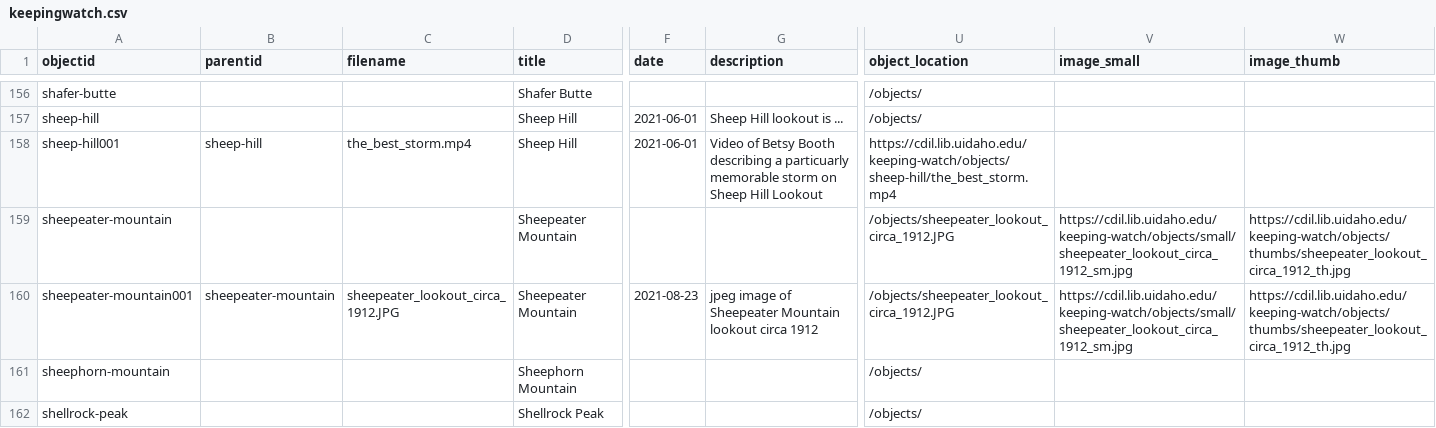
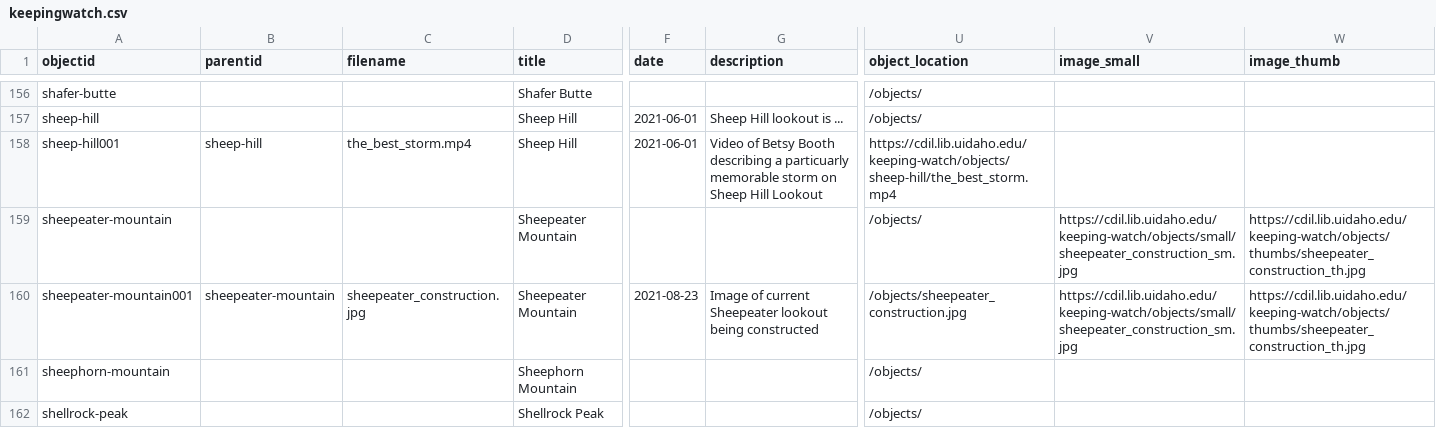
Before and after one commit to thecdil/keepingwatch, a CSV file: _data/keepingwatch.csv, drawn as a sheet; only a part is shown, gaps mark what is left out; the diff names each change by its address in the sheet, - before the commit and + after, or states it on an @@ line.

```diff
--- a/_data/keepingwatch.csv
+++ b/_data/keepingwatch.csv
-U159 (object_location): /objects/sheepeater_lookout_circa_1912.JPG
+U159 (object_location): /objects/
-V159:V160 (image_small): https://cdil.lib.uidaho.edu/keeping-watch/objects/small/sheepeater_lookout_circa_1912_sm.jpg
+V159:V160 (image_small): https://cdil.lib.uidaho.edu/keeping-watch/objects/small/sheepeater_construction_sm.jpg
-W159:W160 (image_thumb): https://cdil.lib.uidaho.edu/keeping-watch/objects/thumbs/sheepeater_lookout_circa_1912_th.jpg
+W159:W160 (image_thumb): https://cdil.lib.uidaho.edu/keeping-watch/objects/thumbs/sheepeater_construction_th.jpg
-C160 (filename): sheepeater_lookout_circa_1912.JPG
+C160 (filename): sheepeater_construction.jpg
-G160 (description): jpeg image of Sheepeater Mountain lookout circa 1912
+G160 (description): Image of current Sheepeater lookout being constructed
-U160 (object_location): /objects/sheepeater_lookout_circa_1912.JPG
+U160 (object_location): /objects/sheepeater_construction.jpg
```
Also changed, not shown: objects/object_list.csv, 7 other files.
